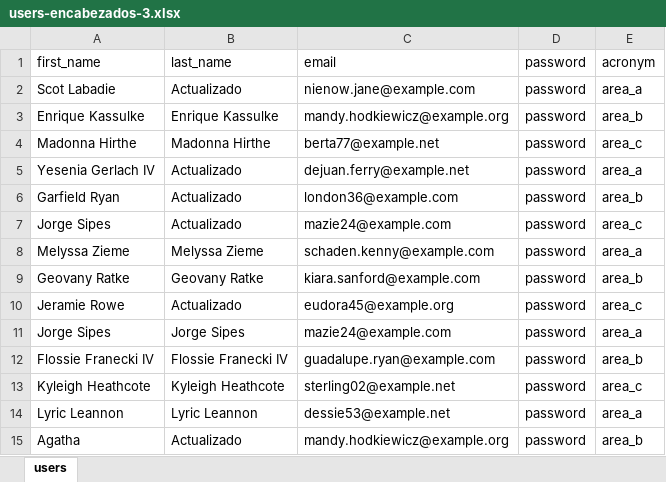
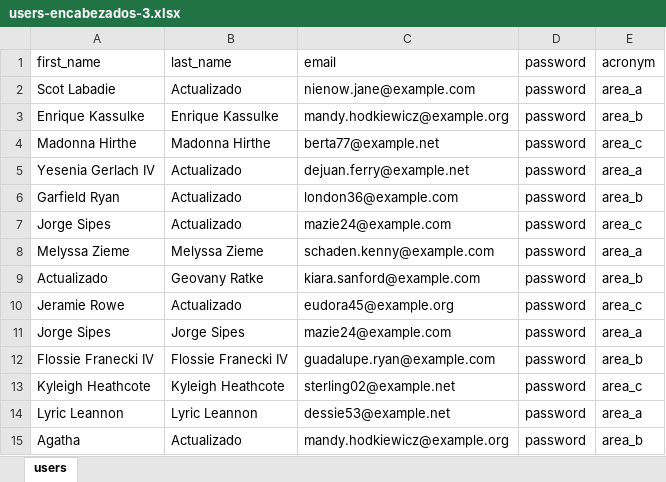
Before and after one commit to dmsagatha/practicaslrv, an Excel workbook: public/DataUpload/users-encabezados-3.xlsx, sheet users, drawn as a sheet; values as stored, in another font and other column widths than the file's, no borders; the diff names each change by its address in the sheet, - before the commit and + after, or states it on an @@ line.

```diff
--- a/public/DataUpload/users-encabezados-3.xlsx (sheet users)
+++ b/public/DataUpload/users-encabezados-3.xlsx (sheet users)
-A9 (first_name): Geovany Ratke
+A9 (first_name): Actualizado
```
Also changed, not shown: public/DataUpload/users-encabezados-1.xlsx, 5 other files.
